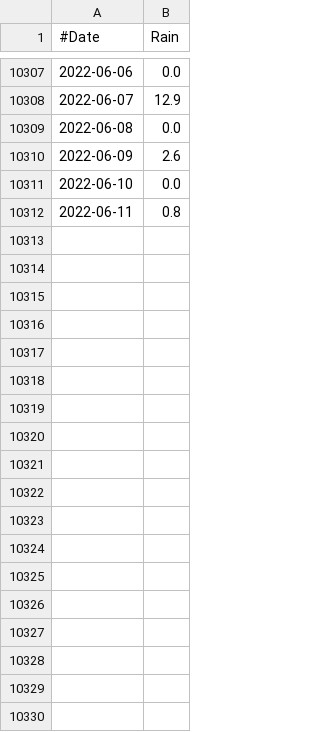
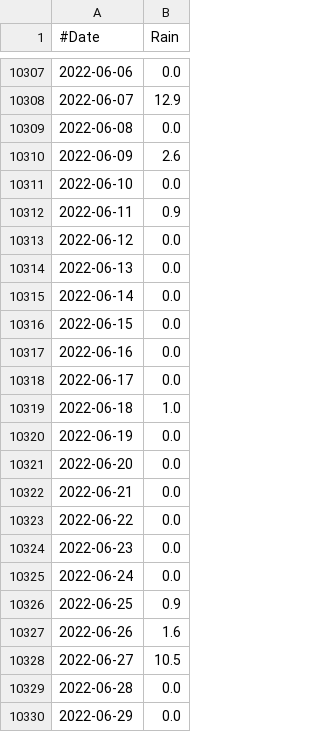
Before and after one commit to fredrikbondesson/fredrikbondesson.github.io, a CSV file: data/smhi_opendata_kallered_72360.csv, drawn as a sheet; only a part is shown, gaps mark what is left out; the diff covers the shown part only.

Commit message:
Data update

```diff
--- a/data/smhi_opendata_kallered_72360.csv
+++ b/data/smhi_opendata_kallered_72360.csv
@@ -10311,2 +10311,20 @@
 2022-06-10,0.0
-2022-06-11,0.8
+2022-06-11,0.9
+2022-06-12,0.0
+2022-06-13,0.0
+2022-06-14,0.0
+2022-06-15,0.0
+2022-06-16,0.0
+2022-06-17,0.0
+2022-06-18,1.0
+2022-06-19,0.0
+2022-06-20,0.0
+2022-06-21,0.0
+2022-06-22,0.0
+2022-06-23,0.0
+2022-06-24,0.0
+2022-06-25,0.9
+2022-06-26,1.6
+2022-06-27,10.5
+2022-06-28,0.0
+2022-06-29,0.0
```
Also changed, not shown: 41 added rows elsewhere in this file, data/energy_combined.csv, data/energy_monthly.csv, 22 other files.
